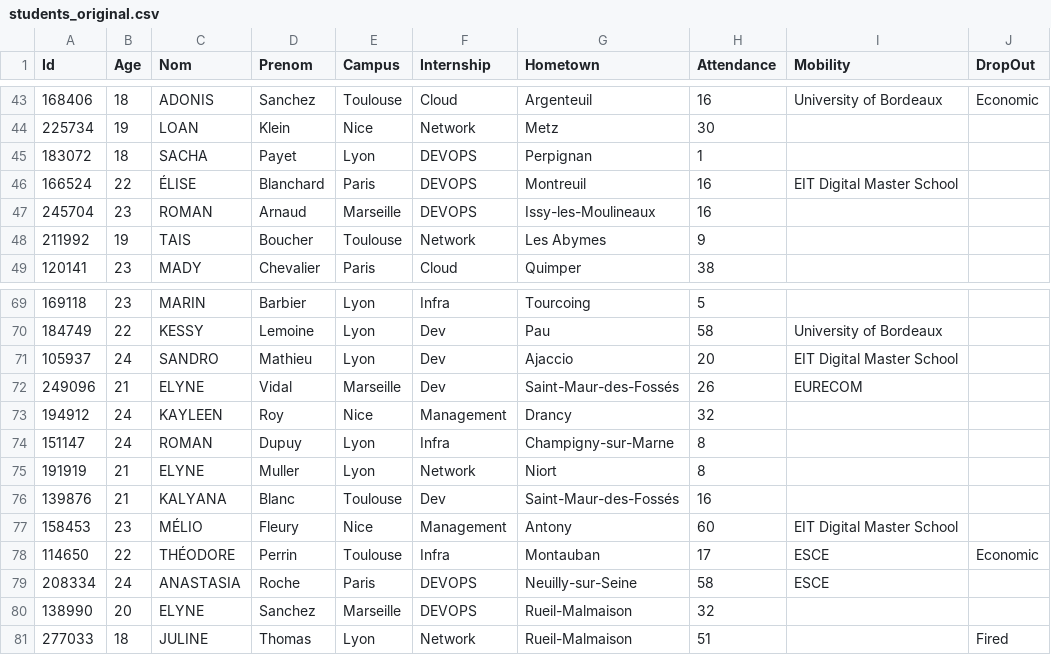
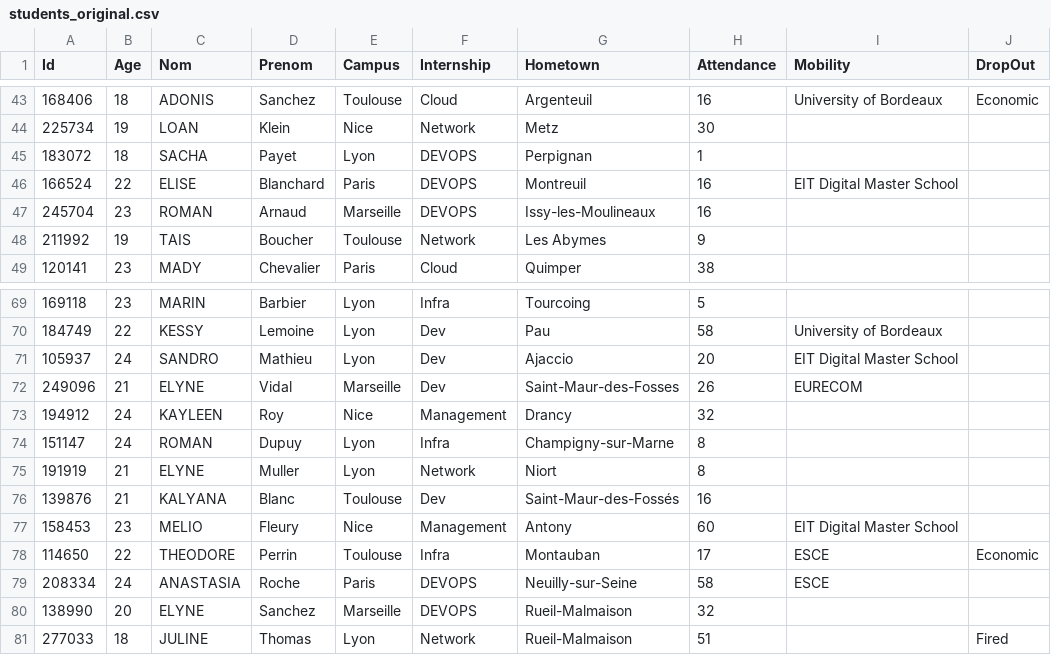
Before and after one commit to pcathos/5DATA-processing, a CSV file: students_original.csv, drawn as a sheet; only a part is shown, gaps mark what is left out; the diff covers the shown part only; the diff names each change by its address in the sheet, - before the commit and + after, or states it on an @@ line.

```diff
--- a/students_original.csv
+++ b/students_original.csv
-C46 (Nom): ÉLISE
+C46 (Nom): ELISE
-G72 (Hometown): Saint-Maur-des-Fossés
+G72 (Hometown): Saint-Maur-des-Fosses
-C77 (Nom): MÉLIO
+C77 (Nom): MELIO
-C78 (Nom): THÉODORE
+C78 (Nom): THEODORE
```
Also changed, not shown: 30 edited cells elsewhere in this file.
